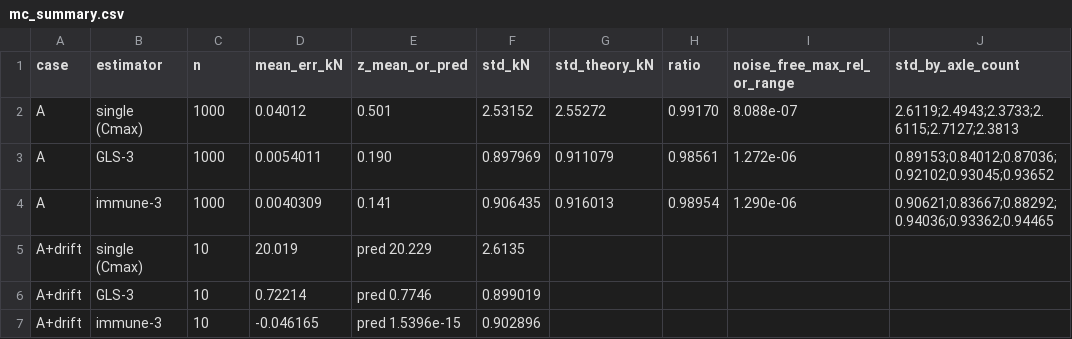
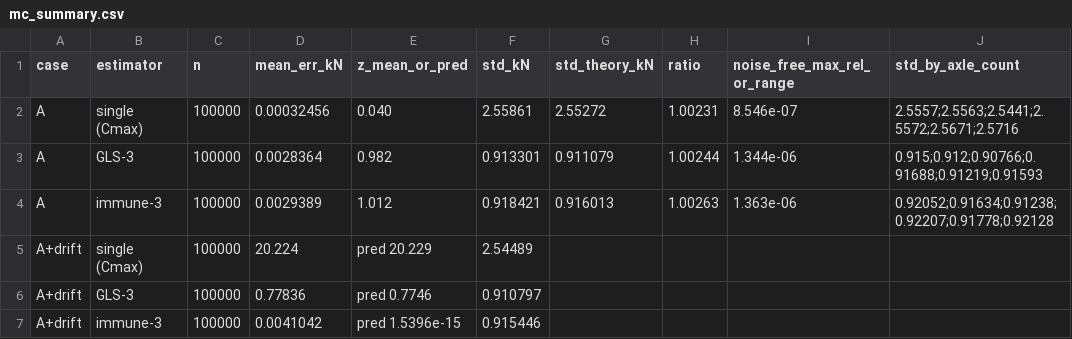
Before and after one commit to sonvt2-arch/SHM-Paper1-1D, a CSV file: code/theory2/results/mc_summary.csv, drawn as a sheet; only a part is shown; the diff covers the shown part only.

```diff
--- a/code/theory2/results/mc_summary.csv
+++ b/code/theory2/results/mc_summary.csv
@@ -1,7 +1,7 @@
 case,estimator,n,mean_err_kN,z_mean_or_pred,std_kN,std_theory_kN,ratio,noise_free_max_rel_or_range,std_by_axle_count
-A,single (Cmax),1000,0.04012,0.501,2.53152,2.55272,0.99170,8.088e-07,2.6119;2.4943;2.3733;2.6115;2.7127;2.3813
-A,GLS-3,1000,0.0054011,0.190,0.897969,0.911079,0.98561,1.272e-06,0.89153;0.84012;0.87036;0.92102;0.93045;0.93652
-A,immune-3,1000,0.0040309,0.141,0.906435,0.916013,0.98954,1.290e-06,0.90621;0.83667;0.88292;0.94036;0.93362;0.94465
-A+drift,single (Cmax),10,20.019,pred 20.229,2.6135,,,,
-A+drift,GLS-3,10,0.72214,pred 0.7746,0.899019,,,,
-A+drift,immune-3,10,-0.046165,pred 1.5396e-15,0.902896,,,,
+A,single (Cmax),100000,0.00032456,0.040,2.55861,2.55272,1.00231,8.546e-07,2.5557;2.5563;2.5441;2.5572;2.5671;2.5716
+A,GLS-3,100000,0.0028364,0.982,0.913301,0.911079,1.00244,1.344e-06,0.915;0.912;0.90766;0.91688;0.91219;0.91593
+A,immune-3,100000,0.0029389,1.012,0.918421,0.916013,1.00263,1.363e-06,0.92052;0.91634;0.91238;0.92207;0.91778;0.92128
+A+drift,single (Cmax),100000,20.224,pred 20.229,2.54489,,,,
+A+drift,GLS-3,100000,0.77836,pred 0.7746,0.910797,,,,
+A+drift,immune-3,100000,0.0041042,pred 1.5396e-15,0.915446,,,,
```
Also changed, not shown: 4 added rows and 76 edited cells elsewhere in this file, code/norbwim/results/events_field.csv, 50 other files.
